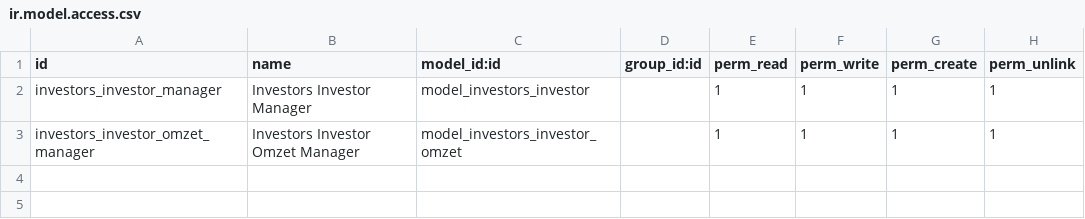
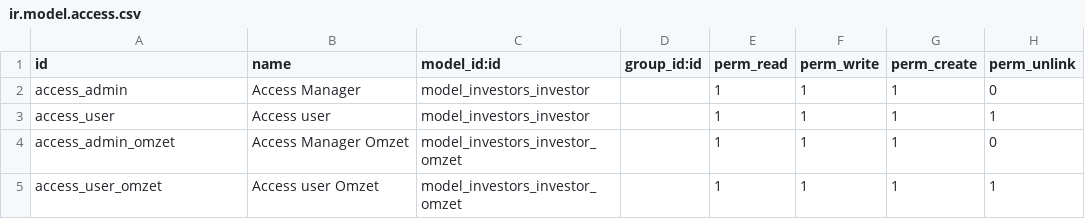
Before and after one commit to leomatt547/analisis_investor, a CSV file: security/ir.model.access.csv, drawn as a sheet.

Commit message:
adding security

```diff
--- a/security/ir.model.access.csv
+++ b/security/ir.model.access.csv
@@ -1,3 +1,5 @@
 id,name,model_id:id,group_id:id,perm_read,perm_write,perm_create,perm_unlink
-investors_investor_manager,Investors Investor Manager,model_investors_investor,,1,1,1,1
-investors_investor_omzet_manager,Investors Investor Omzet Manager,model_investors_investor_omzet,,1,1,1,1
+access_admin,Access Manager,model_investors_investor,,1,1,1,0
+access_user,Access user,model_investors_investor,,1,1,1,1
+access_admin_omzet,Access Manager Omzet,model_investors_investor_omzet,,1,1,1,0
+access_user_omzet,Access user Omzet,model_investors_investor_omzet,,1,1,1,1
```
Also changed, not shown: 2 other files.
